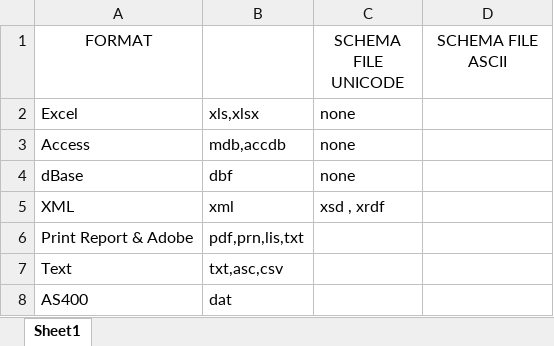
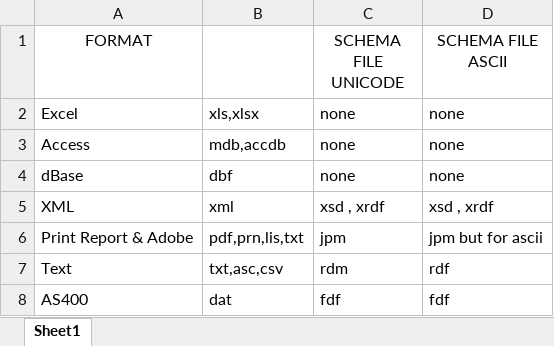
Before and after one commit to yinondot/ImportMultipleFormatFiles, an Excel workbook: ImportMultipleFormatFiles/FileFormatSpecifierUnicodeASCII.xlsx, sheet Sheet1, drawn as a sheet; values as stored, in another font and other column widths than the file's, no borders; the diff names each change by its address in the sheet, - before the commit and + after, or states it on an @@ line.

Commit message:
added an import definition button and bind its visibility to the file format chosen

```diff
--- a/ImportMultipleFormatFiles/FileFormatSpecifierUnicodeASCII.xlsx (sheet Sheet1)
+++ b/ImportMultipleFormatFiles/FileFormatSpecifierUnicodeASCII.xlsx (sheet Sheet1)
-D2:D4 (SCHEMA FILE ASCII): (empty)
+D2:D4 (SCHEMA FILE ASCII): none
-D5 (SCHEMA FILE ASCII): (empty)
+D5 (SCHEMA FILE ASCII): xsd , xrdf
-C6 (SCHEMA FILE UNICODE): (empty)
+C6 (SCHEMA FILE UNICODE): jpm
-D6 (SCHEMA FILE ASCII): (empty)
+D6 (SCHEMA FILE ASCII): jpm but for ascii
-C7 (SCHEMA FILE UNICODE): (empty)
+C7 (SCHEMA FILE UNICODE): rdm
-D7 (SCHEMA FILE ASCII): (empty)
+D7 (SCHEMA FILE ASCII): rdf
-C8 (SCHEMA FILE UNICODE): (empty)
+C8 (SCHEMA FILE UNICODE): fdf
-D8 (SCHEMA FILE ASCII): (empty)
+D8 (SCHEMA FILE ASCII): fdf
```
Also changed, not shown: 7 other files.
